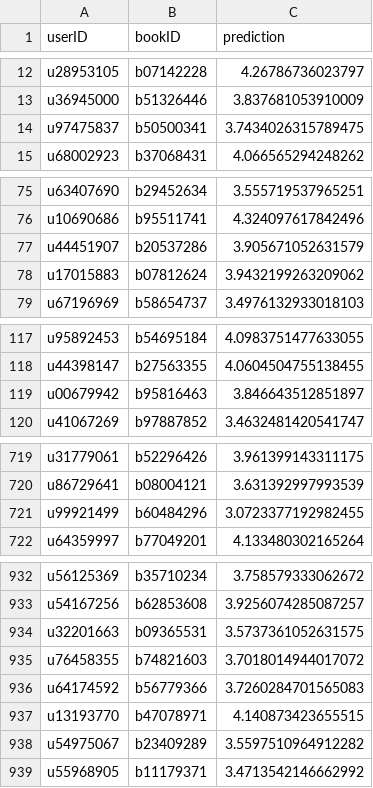
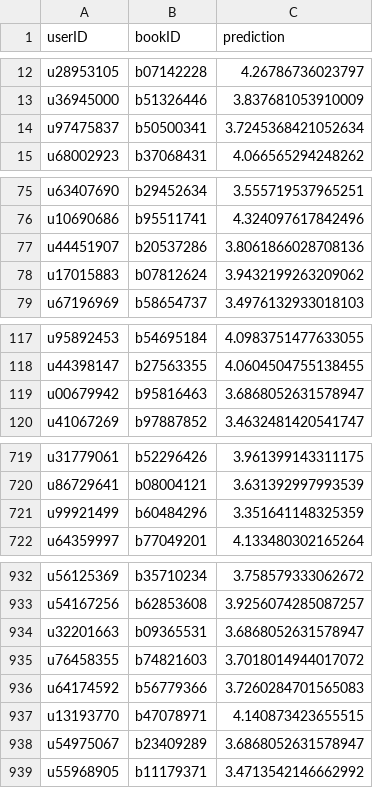
Before and after one commit to pedramaghazadeh/CSE258-Web-Mining-and-Recommender-Systems, a CSV file: Assignment1/predictions_Rating.csv, drawn as a sheet; only a part is shown, gaps mark what is left out; the diff covers the shown part only.

```diff
--- a/Assignment1/predictions_Rating.csv
+++ b/Assignment1/predictions_Rating.csv
@@ -13,3 +13,3 @@ u28953105,b07142228,4.26786736023797
 u36945000,b51326446,3.837681053910009
-u97475837,b50500341,3.7434026315789475
+u97475837,b50500341,3.7245368421052634
 u68002923,b37068431,4.066565294248262
@@ -76,3 +76,3 @@ u63407690,b29452634,3.555719537965251
 u10690686,b95511741,4.324097617842496
-u44451907,b20537286,3.905671052631579
+u44451907,b20537286,3.8061866028708136
 u17015883,b07812624,3.9432199263209062
@@ -118,3 +118,3 @@ u95892453,b54695184,4.0983751477633055
 u44398147,b27563355,4.0604504755138455
-u00679942,b95816463,3.846643512851897
+u00679942,b95816463,3.6868052631578947
 u41067269,b97887852,3.4632481420541747
@@ -720,3 +720,3 @@ u31779061,b52296426,3.961399143311175
 u86729641,b08004121,3.631392997993539
-u99921499,b60484296,3.0723377192982455
+u99921499,b60484296,3.351641148325359
 u64359997,b77049201,4.133480302165264
@@ -933,3 +933,3 @@ u56125369,b35710234,3.758579333062672
 u54167256,b62853608,3.9256074285087257
-u32201663,b09365531,3.5737361052631575
+u32201663,b09365531,3.6868052631578947
 u76458355,b74821603,3.7018014944017072
@@ -937,3 +937,3 @@ u64174592,b56779366,3.7260284701565083
 u13193770,b47078971,4.140873423655515
-u54975067,b23409289,3.5597510964912282
+u54975067,b23409289,3.6868052631578947
 u55968905,b11179371,3.4713542146662992
```
Also changed, not shown: 27 edited cells elsewhere in this file, 6 other files.
